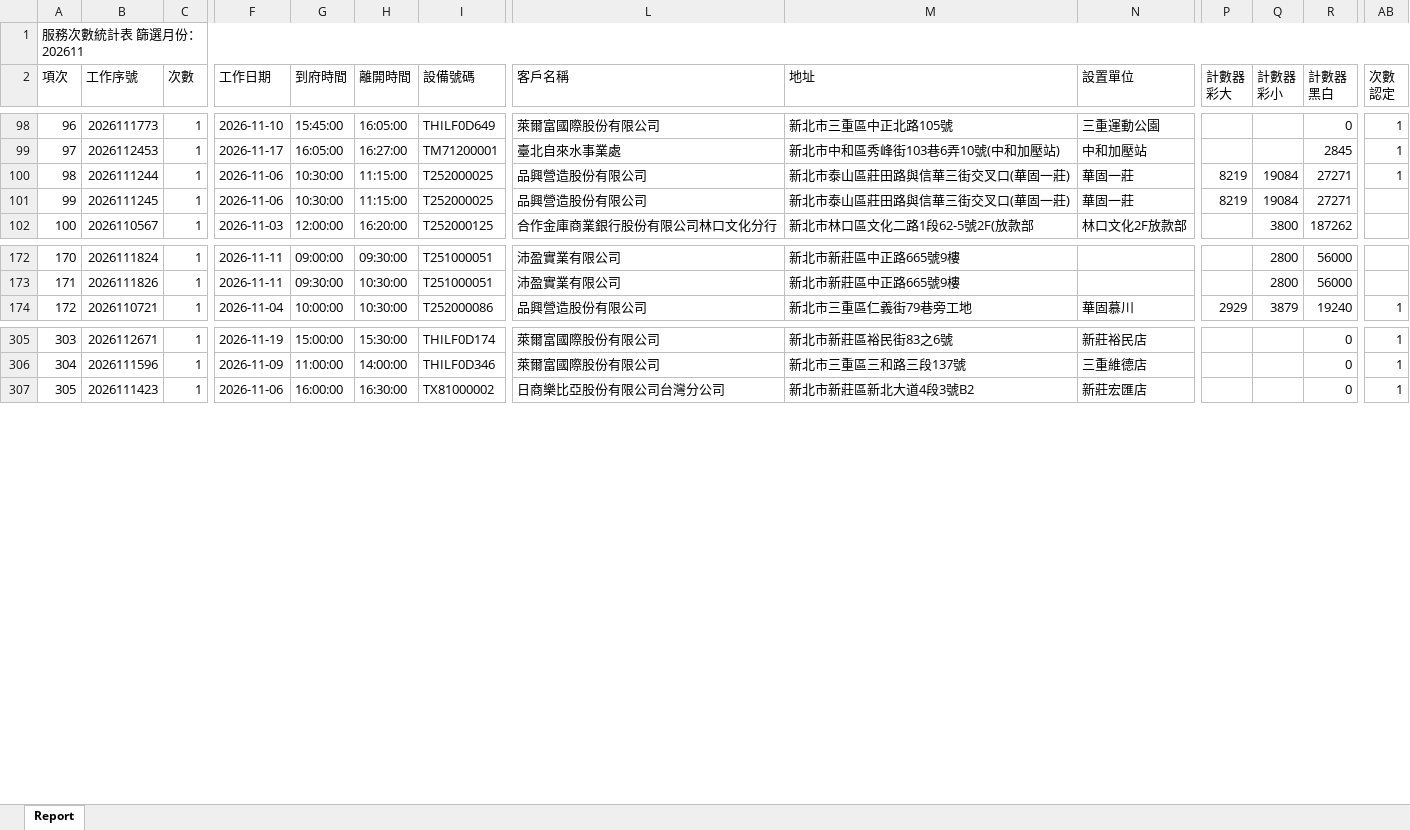
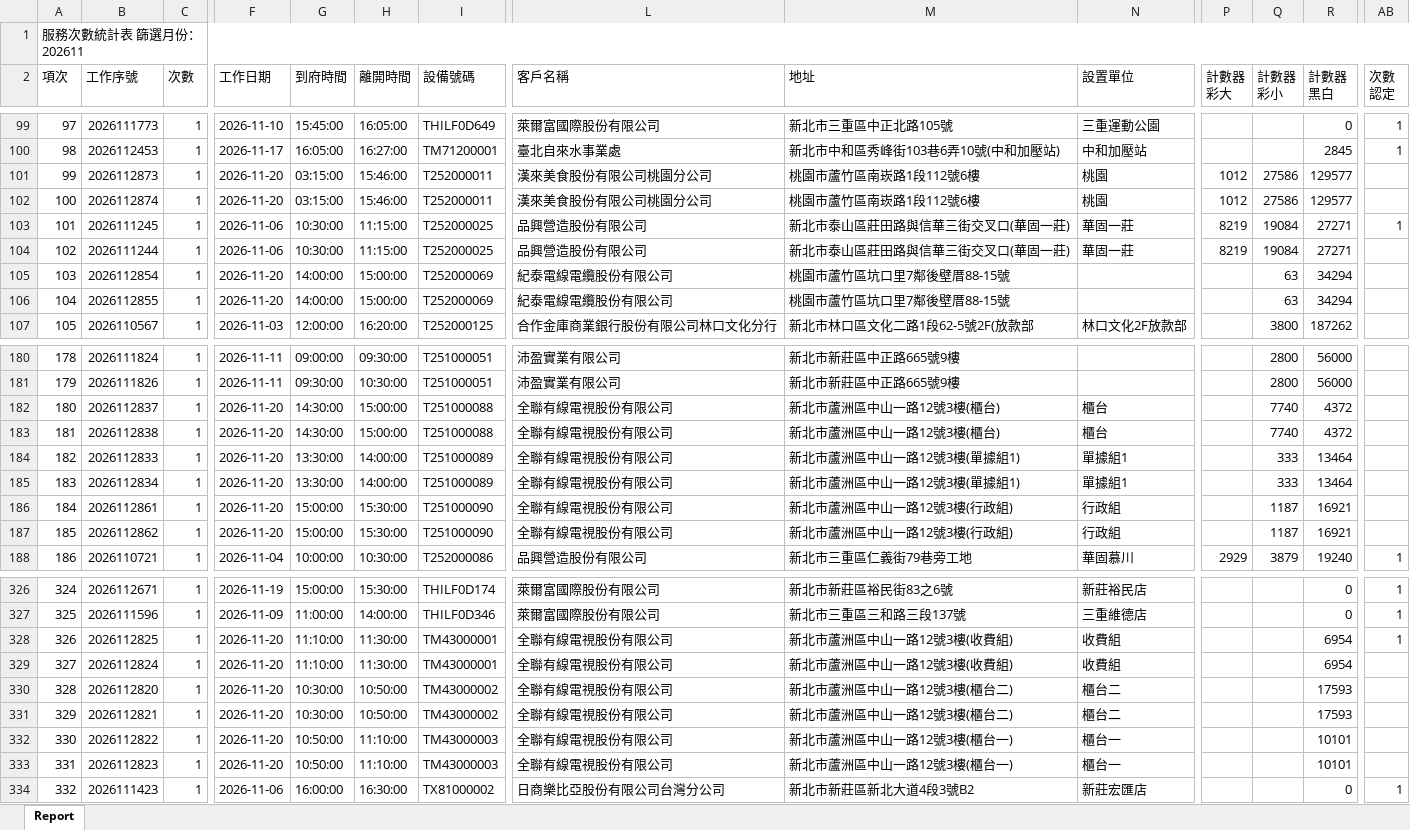
Before and after one commit to Yang-0419-di/FW_2, an Excel workbook: IM/202611_Service_Count_Report.xlsx, sheet Report, drawn as a sheet; only a part is shown, gaps mark what is left out; values as stored, in another font and other column widths than the file's, no cell formats; addresses are those after the commit; rows hold the shown columns only; the diff covers the shown part only; the diff names each change by its address in the sheet, - before the commit and + after, or states it on an @@ line.

```diff
--- a/IM/202611_Service_Count_Report.xlsx (sheet Report)
+++ b/IM/202611_Service_Count_Report.xlsx (sheet Report)
@@ column A (項次) renumbered between rows 85 and 350 @@
+row 101: 99 | 2026112873 | 1 | 2026-11-20 | 03:15:00 | 15:46:00 | T252000011 | 漢來美食股份有限公司桃園分公司 | 桃園市蘆竹區南崁路1段112號6樓 | 桃園 | 1012 | 27586 | 129577
+row 102: 100 | 2026112874 | 1 | 2026-11-20 | 03:15:00 | 15:46:00 | T252000011 | 漢來美食股份有限公司桃園分公司 | 桃園市蘆竹區南崁路1段112號6樓 | 桃園 | 1012 | 27586 | 129577
+row 103: 101 | 2026111245 | 1 | 2026-11-06 | 10:30:00 | 11:15:00 | T252000025 | 品興營造股份有限公司 | 新北市泰山區莊田路與信華三街交叉口(華固一莊) | 華固一莊 | 8219 | 19084 | 27271 | 1
-AB104 (次數 認定): 1
+AB104 (次數 認定): (empty)
+row 105: 103 | 2026112854 | 1 | 2026-11-20 | 14:00:00 | 15:00:00 | T252000069 | 紀泰電線電纜股份有限公司 | 桃園市蘆竹區坑口里7鄰後壁厝88-15號 |  |  | 63 | 34294
-B106 (工作序號): 2026111245
+B106 (工作序號): 2026112855
-F106 (工作日期): 2026-11-06
+F106 (工作日期): 2026-11-20
-G106 (到府時間): 10:30:00
+G106 (到府時間): 14:00:00
-H106 (離開時間): 11:15:00
+H106 (離開時間): 15:00:00
-I106 (設備號碼): T252000025
+I106 (設備號碼): T252000069
-L106 (客戶名稱): 品興營造股份有限公司
+L106 (客戶名稱): 紀泰電線電纜股份有限公司
-M106 (地址): 新北市泰山區莊田路與信華三街交叉口(華固一莊)
+M106 (地址): 桃園市蘆竹區坑口里7鄰後壁厝88-15號
-N106 (設置單位): 華固一莊
+N106 (設置單位): (empty)
-P106 (計數器 彩大): 8219
+P106 (計數器 彩大): (empty)
-Q106 (計數器 彩小): 19084
+Q106 (計數器 彩小): 63
-R106 (計數器 黑白): 27271
+R106 (計數器 黑白): 34294
+row 182: 180 | 2026112837 | 1 | 2026-11-20 | 14:30:00 | 15:00:00 | T251000088 | 全聯有線電視股份有限公司 | 新北市蘆洲區中山一路12號3樓(櫃台) | 櫃台 |  | 7740 | 4372
+row 183: 181 | 2026112838 | 1 | 2026-11-20 | 14:30:00 | 15:00:00 | T251000088 | 全聯有線電視股份有限公司 | 新北市蘆洲區中山一路12號3樓(櫃台) | 櫃台 |  | 7740 | 4372
+row 184: 182 | 2026112833 | 1 | 2026-11-20 | 13:30:00 | 14:00:00 | T251000089 | 全聯有線電視股份有限公司 | 新北市蘆洲區中山一路12號3樓(單據組1) | 單據組1 |  | 333 | 13464
+row 185: 183 | 2026112834 | 1 | 2026-11-20 | 13:30:00 | 14:00:00 | T251000089 | 全聯有線電視股份有限公司 | 新北市蘆洲區中山一路12號3樓(單據組1) | 單據組1 |  | 333 | 13464
+row 186: 184 | 2026112861 | 1 | 2026-11-20 | 15:00:00 | 15:30:00 | T251000090 | 全聯有線電視股份有限公司 | 新北市蘆洲區中山一路12號3樓(行政組) | 行政組 |  | 1187 | 16921
+row 187: 185 | 2026112862 | 1 | 2026-11-20 | 15:00:00 | 15:30:00 | T251000090 | 全聯有線電視股份有限公司 | 新北市蘆洲區中山一路12號3樓(行政組) | 行政組 |  | 1187 | 16921
+row 328: 326 | 2026112825 | 1 | 2026-11-20 | 11:10:00 | 11:30:00 | TM43000001 | 全聯有線電視股份有限公司 | 新北市蘆洲區中山一路12號3樓(收費組) | 收費組 |  |  | 6954 | 1
+row 329: 327 | 2026112824 | 1 | 2026-11-20 | 11:10:00 | 11:30:00 | TM43000001 | 全聯有線電視股份有限公司 | 新北市蘆洲區中山一路12號3樓(收費組) | 收費組 |  |  | 6954
+row 330: 328 | 2026112820 | 1 | 2026-11-20 | 10:30:00 | 10:50:00 | TM43000002 | 全聯有線電視股份有限公司 | 新北市蘆洲區中山一路12號3樓(櫃台二) | 櫃台二 |  |  | 17593
+row 331: 329 | 2026112821 | 1 | 2026-11-20 | 10:30:00 | 10:50:00 | TM43000002 | 全聯有線電視股份有限公司 | 新北市蘆洲區中山一路12號3樓(櫃台二) | 櫃台二 |  |  | 17593
+row 332: 330 | 2026112822 | 1 | 2026-11-20 | 10:50:00 | 11:10:00 | TM43000003 | 全聯有線電視股份有限公司 | 新北市蘆洲區中山一路12號3樓(櫃台一) | 櫃台一 |  |  | 10101
+row 333: 331 | 2026112823 | 1 | 2026-11-20 | 10:50:00 | 11:10:00 | TM43000003 | 全聯有線電視股份有限公司 | 新北市蘆洲區中山一路12號3樓(櫃台一) | 櫃台一 |  |  | 10101
```
Also changed, not shown: 16 added rows, 5 removed rows, 3 moved rows and 11 edited cells elsewhere in this sheet, cell formats, IM/202611_HL_Maintain_Report.xlsx, MFP/MFP.xlsx, 3 other files.
